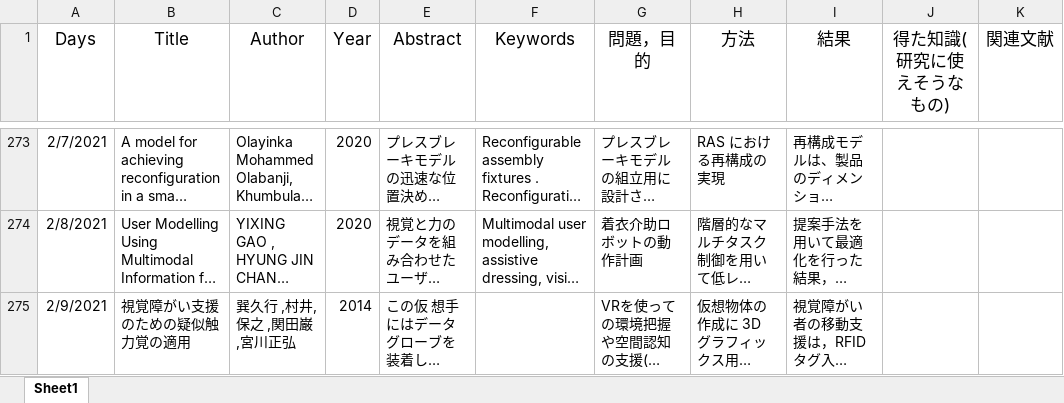
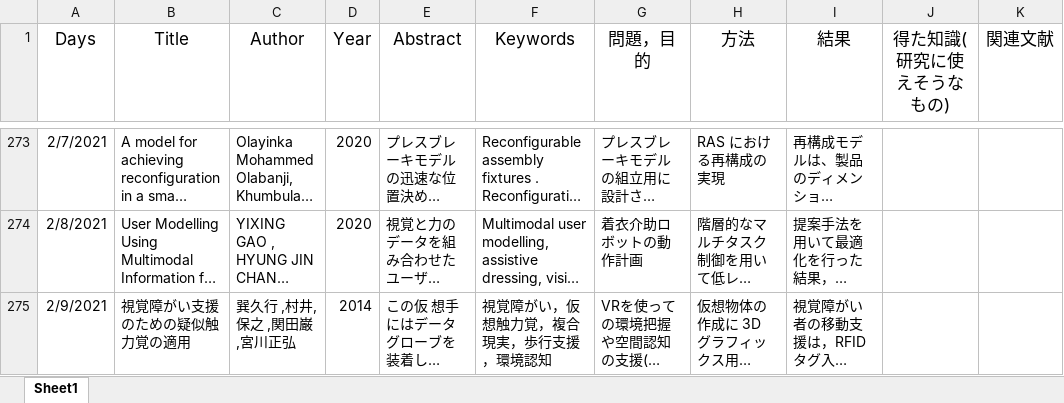
Before and after one commit to kakeru58/one-paper-a-day, an Excel workbook: 1paper a day table.xlsx, sheet Sheet1, drawn as a sheet; only a part is shown, gaps mark what is left out; long unchanged cells end in …; values as stored, in another font and other column widths than the file's, no borders; the diff covers the shown part only; the diff names each change by its address in the sheet, - before the commit and + after, or states it on an @@ line.

```diff
--- a/1paper a day table.xlsx (sheet Sheet1)
+++ b/1paper a day table.xlsx (sheet Sheet1)
-F275 (Keywords): (empty)
+F275 (Keywords): 視覚障がい，仮想触力覚，複合現実，歩行支援，環境認知
```
Also changed, not shown: 1 added row elsewhere in this sheet, 1 other file.
